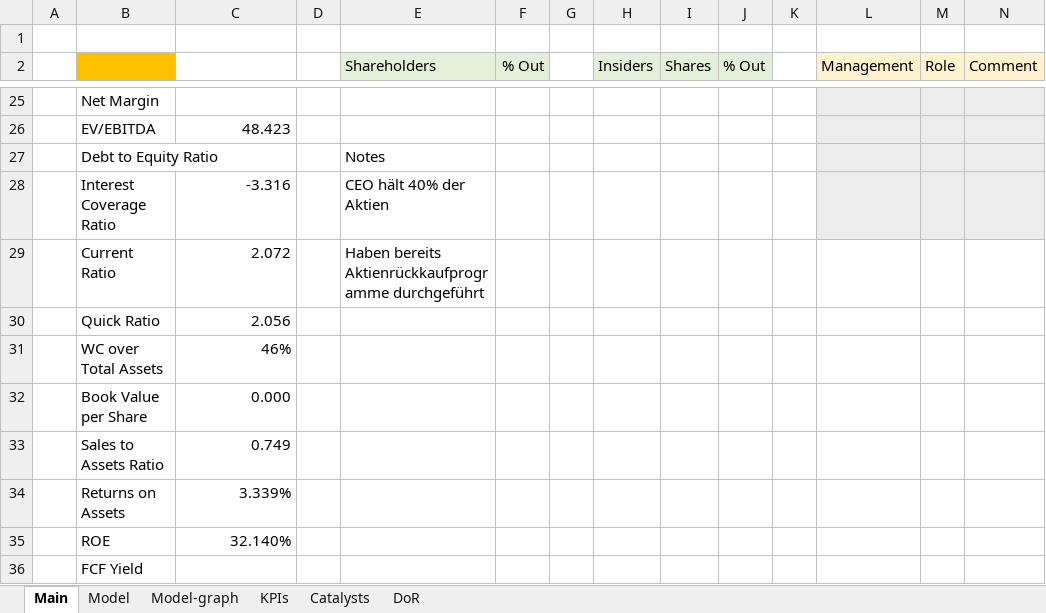
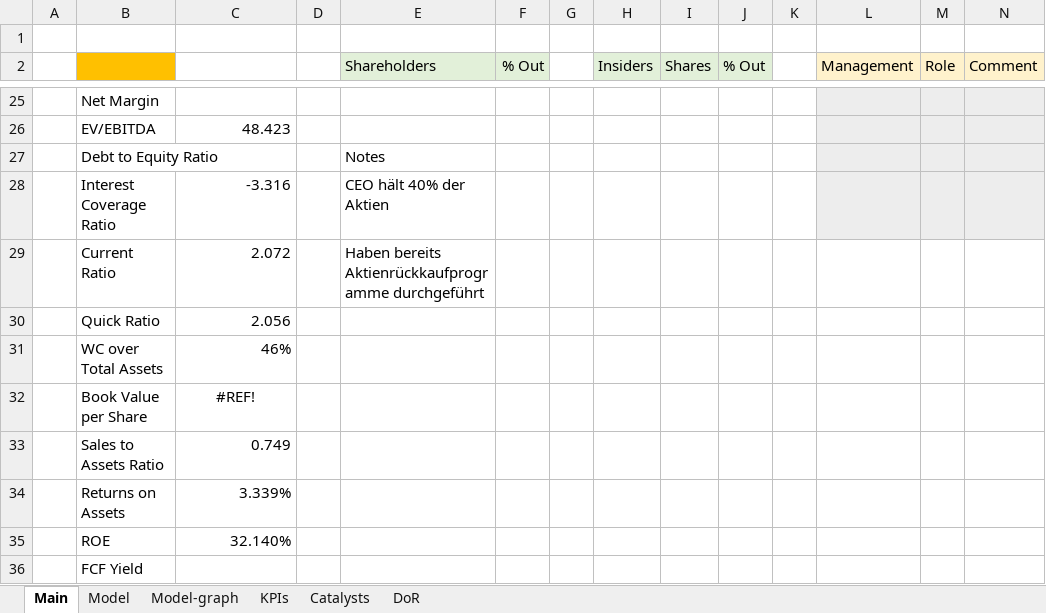
Before and after one commit to simonburghardt1/models, an Excel workbook: Business - Technology Services/SEZL.xlsx, sheet Main, drawn as a sheet; only a part is shown, gaps mark what is left out; values as stored, in another font and other column widths than the file's, no borders; the diff names each change by its address in the sheet, - before the commit and + after, or states it on an @@ line.

```diff
--- a/Business - Technology Services/SEZL.xlsx (sheet Main)
+++ b/Business - Technology Services/SEZL.xlsx (sheet Main)
-C32: 0.000
+C32: #REF!
-C32 alignment: right
+C32 alignment: center
```
Also changed, not shown: sheet Model, sheet KPIs, formulas that keep their value, charts or pictures.
